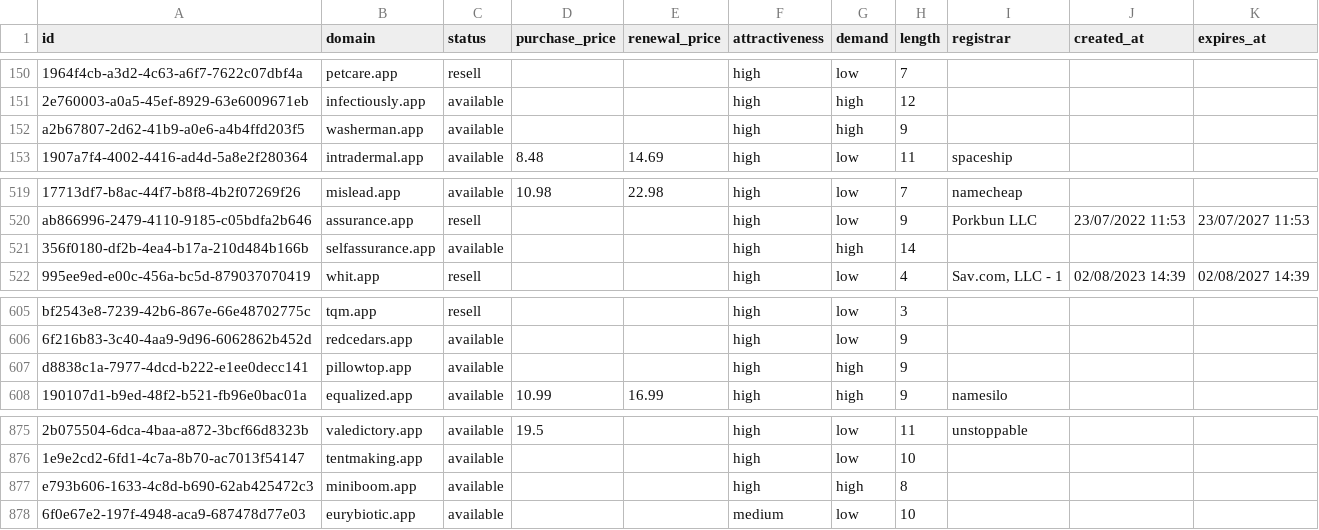
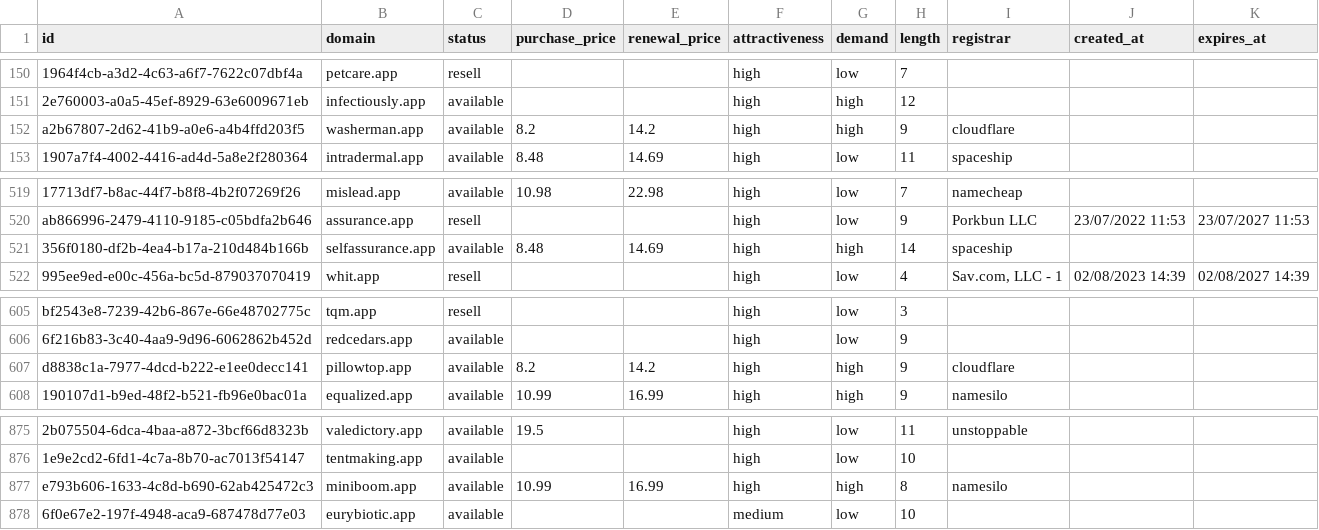
Before and after one commit to UniqueDomains/app-oneword-domains, a CSV file: app.csv, drawn as a sheet; only a part is shown, gaps mark what is left out; the diff names each change by its address in the sheet, - before the commit and + after, or states it on an @@ line.

Commit message:
Domains update

```diff
--- a/app.csv
+++ b/app.csv
-D152 (purchase_price): (empty)
+D152 (purchase_price): 8.2
-E152 (renewal_price): (empty)
+E152 (renewal_price): 14.2
-I152 (registrar): (empty)
+I152 (registrar): cloudflare
-D521 (purchase_price): (empty)
+D521 (purchase_price): 8.48
-E521 (renewal_price): (empty)
+E521 (renewal_price): 14.69
-I521 (registrar): (empty)
+I521 (registrar): spaceship
-D607 (purchase_price): (empty)
+D607 (purchase_price): 8.2
-E607 (renewal_price): (empty)
+E607 (renewal_price): 14.2
-I607 (registrar): (empty)
+I607 (registrar): cloudflare
-D877 (purchase_price): (empty)
+D877 (purchase_price): 10.99
-E877 (renewal_price): (empty)
+E877 (renewal_price): 16.99
-I877 (registrar): (empty)
+I877 (registrar): namesilo
```
Also changed, not shown: 1 other file.
